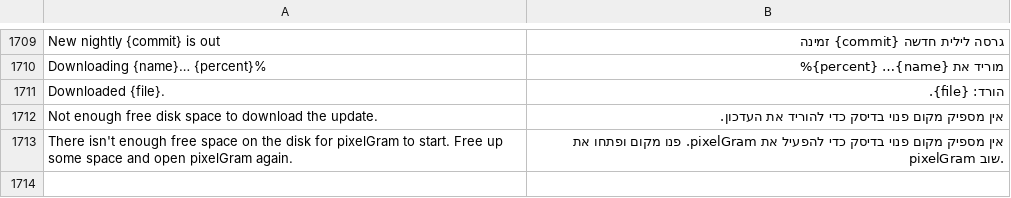
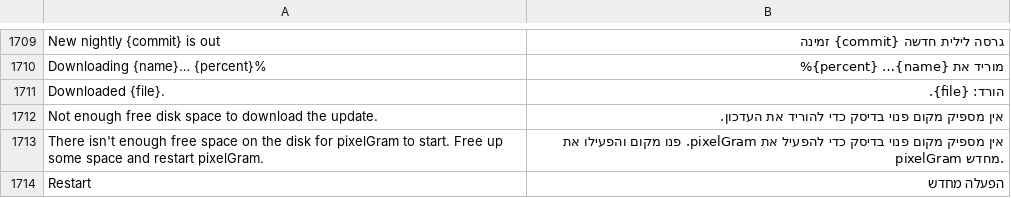
Before and after one commit to JettaXP/pixelGram, a TSV file: src/main/resources/i18n/he.tsv, drawn as a sheet; only a part is shown, gaps mark what is left out.

```diff
--- a/src/main/resources/i18n/he.tsv
+++ b/src/main/resources/i18n/he.tsv
@@ -1712,2 +1712,3 @@ Downloaded {file}.	הורד: {file}.
 Not enough free disk space to download the update.	אין מספיק מקום פנוי בדיסק כדי להוריד את העדכון.
-There isn't enough free space on the disk for pixelGram to start. Free up some space and open pixelGram again.	אין מספיק מקום פנוי בדיסק כדי להפעיל את pixelGram. פנו מקום ופתחו את pixelGram שוב.
+There isn't enough free space on the disk for pixelGram to start. Free up some space and restart pixelGram.	אין מספיק מקום פנוי בדיסק כדי להפעיל את pixelGram. פנו מקום והפעילו את pixelGram מחדש.
+Restart	הפעלה מחדש
```
Also changed, not shown: src/main/resources/i18n/ru.tsv, 4 other files.
